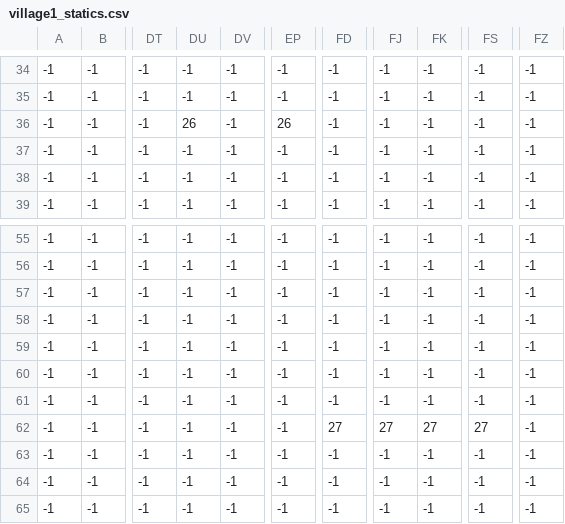
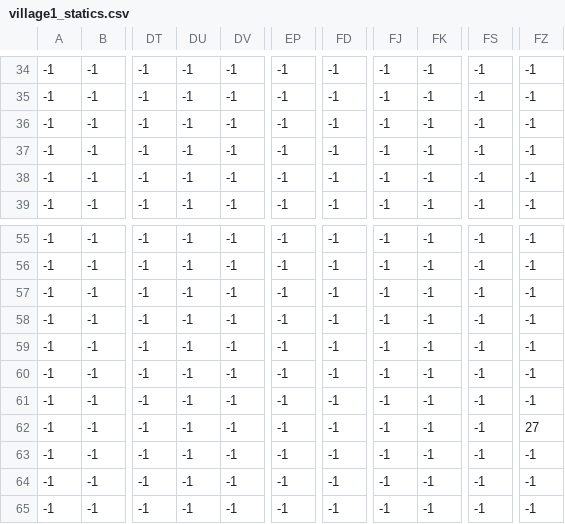
Before and after one commit to willhlm/happy_ville, a CSV file: Tiled/village1_statics.csv, drawn as a sheet; only a part is shown, gaps mark what is left out; the diff names each change by its address in the sheet, - before the commit and + after, or states it on an @@ line.

```diff
--- a/Tiled/village1_statics.csv
+++ b/Tiled/village1_statics.csv
-DU36: 26
+DU36: -1
-EP36: 26
+EP36: -1
-FD62: 27
+FD62: -1
-FJ62: 27
+FJ62: -1
-FK62: 27
+FK62: -1
-FS62: 27
+FS62: -1
-FZ62: -1
+FZ62: 27
```
Also changed, not shown: 20 other files.
